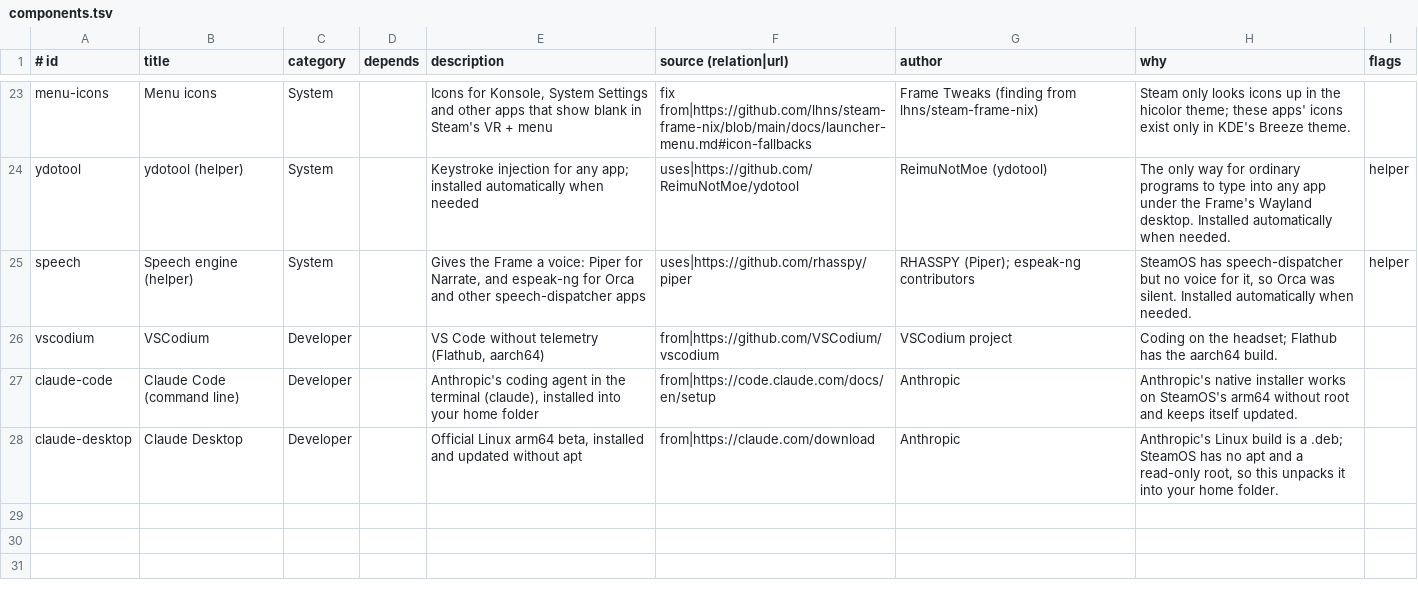
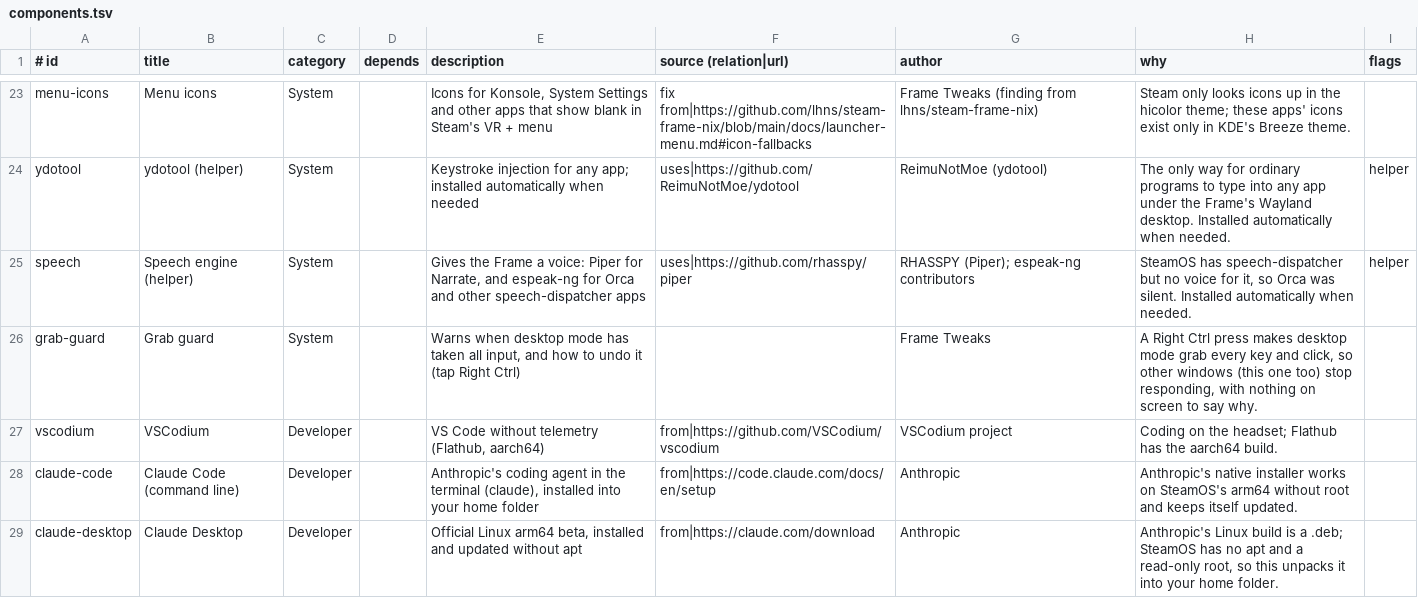
Before and after one commit to AstronautCheetah/frame-tweaks, a TSV file: components.tsv, drawn as a sheet; only a part is shown, gaps mark what is left out; the diff names each change by its address in the sheet, - before the commit and + after, or states it on an @@ line.

Commit message:
feat(grab-guard): notice when desktop mode grabs all input, log which device sent Right Ctrl

```diff
--- a/components.tsv
+++ b/components.tsv
+row 26: grab-guard | Grab guard | System |  | Warns when desktop mode has taken all input, and how to undo it (tap Right Ctrl) |  | Frame Tweaks | A Right Ctrl press makes desktop mode grab every key and click, so other windows (this one too) stop responding, with nothing on screen to say why.
```
Also changed, not shown: 11 other files.
